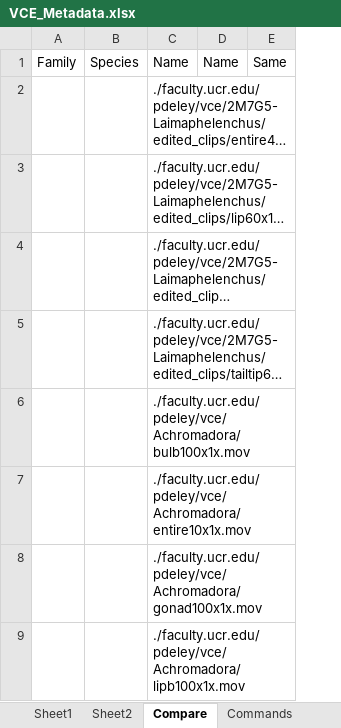
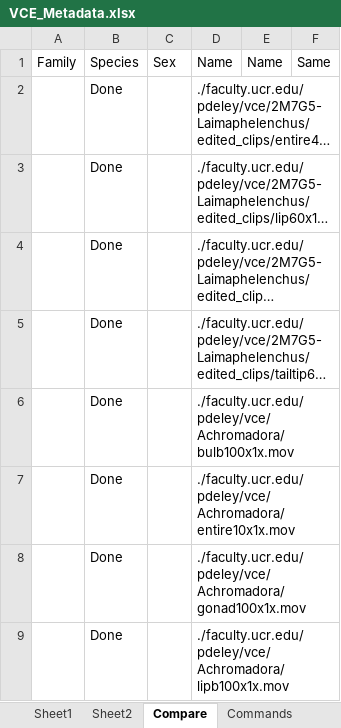
Before and after one commit to nemalogic/nemalogic.github.io, an Excel workbook: Taxonomy/VCE2/VCE_Metadata.xlsx, sheet Compare, drawn as a sheet; only a part is shown; long unchanged cells end in …; values as stored, in another font and other column widths than the file's, no borders; removed rows and columns are numbered as before the commit, all else as after; the diff names each change by its address in the sheet, - before the commit and + after, or states it on an @@ line.

```diff
--- a/Taxonomy/VCE2/VCE_Metadata.xlsx (sheet Compare)
+++ b/Taxonomy/VCE2/VCE_Metadata.xlsx (sheet Compare)
-column B, row 1: Species
+column B, rows 1-9: Species | Done | Done | Done | Done | Done | Done | Done | Done
+column C, row 1: Sex
```
Also changed, not shown: 25 other files.
